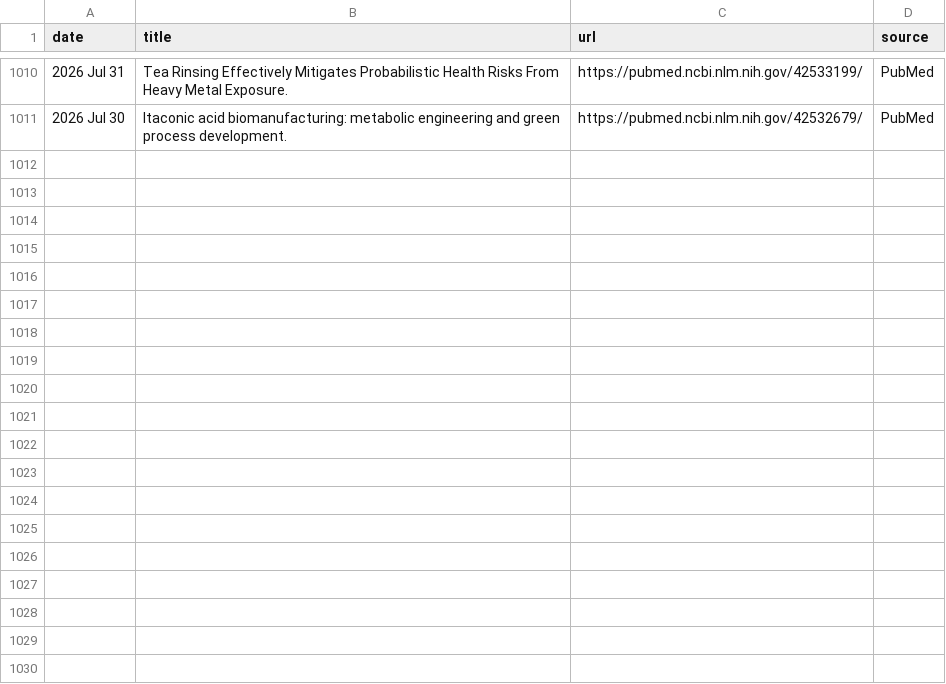
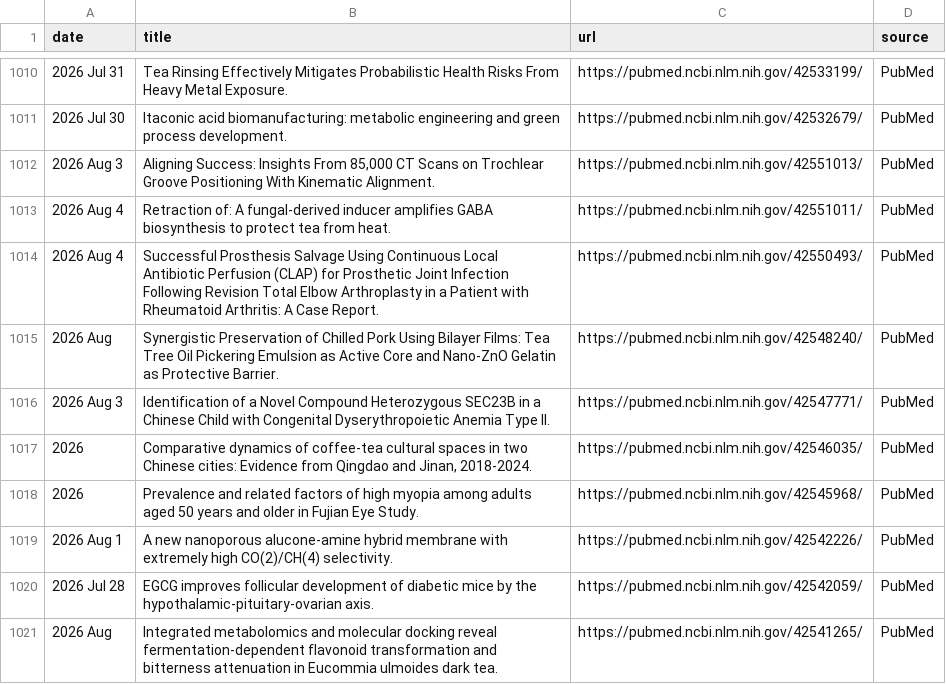
Before and after one commit to Coma4130/tea-scraper, a CSV file: tea_topics.csv, drawn as a sheet; only a part is shown, gaps mark what is left out.

```diff
--- a/tea_topics.csv
+++ b/tea_topics.csv
@@ -1011 +1011,11 @@
 2026 Jul 30,Itaconic acid biomanufacturing: metabolic engineering and green process development.,https://pubmed.ncbi.nlm.nih.gov/42532679/,PubMed
+2026 Aug 3,"Aligning Success: Insights From 85,000 CT Scans on Trochlear Groove Positioning With Kinematic Alignment.",https://pubmed.ncbi.nlm.nih.gov/42551013/,PubMed
+2026 Aug 4,Retraction of: A fungal-derived inducer amplifies GABA biosynthesis to protect tea from heat.,https://pubmed.ncbi.nlm.nih.gov/42551011/,PubMed
+2026 Aug 4,Successful Prosthesis Salvage Using Continuous Local Antibiotic Perfusion (CLAP) for Prosthetic Joint Infection Following Revision Total Elbow Arthroplasty in a Patient with Rheumatoid Arthritis: A Case Report.,https://pubmed.ncbi.nlm.nih.gov/42550493/,PubMed
+2026 Aug,Synergistic Preservation of Chilled Pork Using Bilayer Films: Tea Tree Oil Pickering Emulsion as Active Core and Nano-ZnO Gelatin as Protective Barrier.,https://pubmed.ncbi.nlm.nih.gov/42548240/,PubMed
+2026 Aug 3,Identification of a Novel Compound Heterozygous SEC23B in a Chinese Child with Congenital Dyserythropoietic Anemia Type II.,https://pubmed.ncbi.nlm.nih.gov/42547771/,PubMed
+2026,"Comparative dynamics of coffee-tea cultural spaces in two Chinese cities: Evidence from Qingdao and Jinan, 2018-2024.",https://pubmed.ncbi.nlm.nih.gov/42546035/,PubMed
+2026,Prevalence and related factors of high myopia among adults aged 50 years and older in Fujian Eye Study.,https://pubmed.ncbi.nlm.nih.gov/42545968/,PubMed
+2026 Aug 1,A new nanoporous alucone-amine hybrid membrane with extremely high CO(2)/CH(4) selectivity.,https://pubmed.ncbi.nlm.nih.gov/42542226/,PubMed
+2026 Jul 28,EGCG improves follicular development of diabetic mice by the hypothalamic-pituitary-ovarian axis.,https://pubmed.ncbi.nlm.nih.gov/42542059/,PubMed
+2026 Aug,Integrated metabolomics and molecular docking reveal fermentation-dependent flavonoid transformation and bitterness attenuation in Eucommia ulmoides dark tea.,https://pubmed.ncbi.nlm.nih.gov/42541265/,PubMed
```
